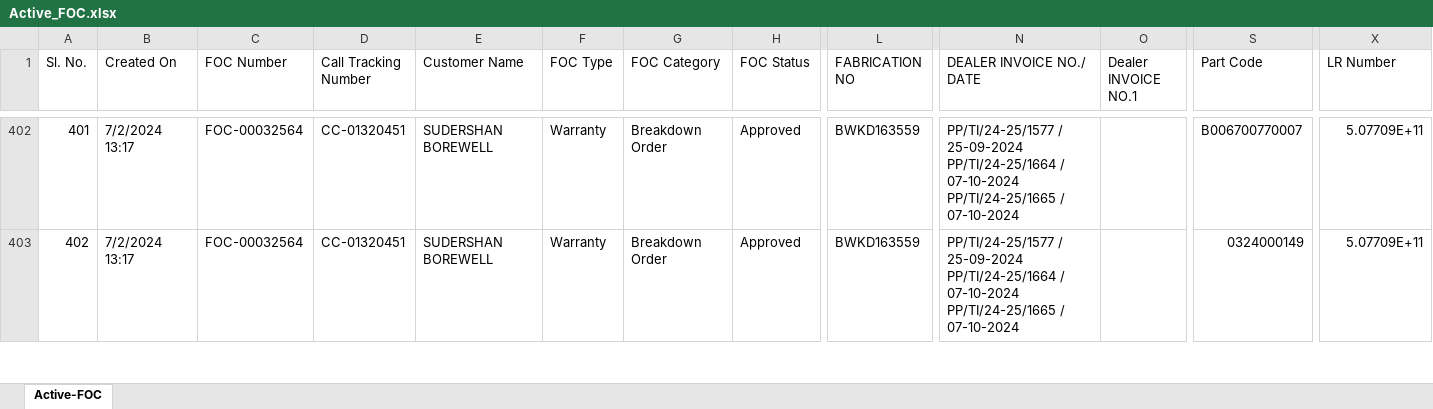
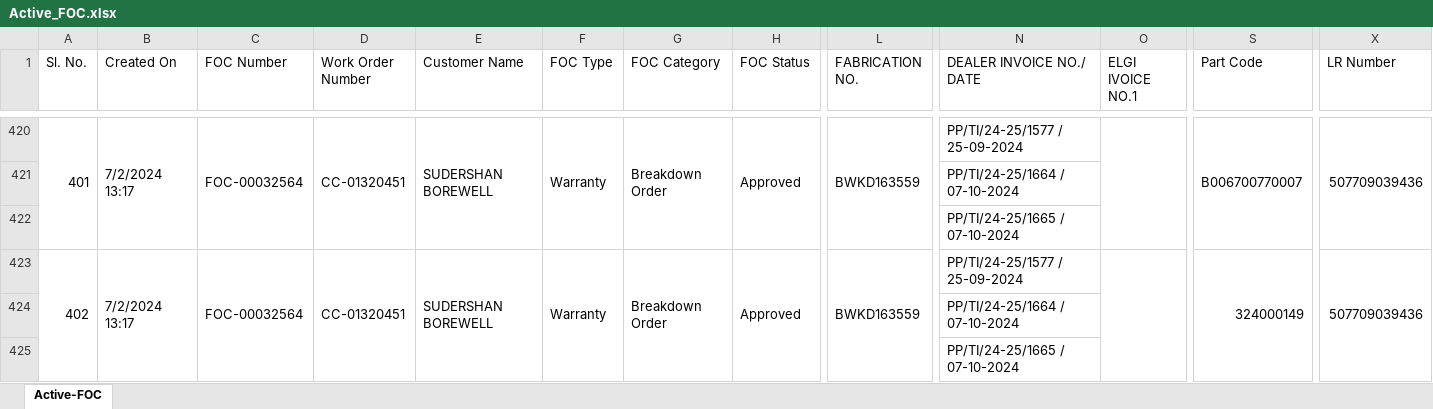
Before and after one commit to ranjeetsingh1281/service-tracker, an Excel workbook: Active_FOC.xlsx, sheet Active-FOC, drawn as a sheet; only a part is shown, gaps mark what is left out; values as stored, in another font and other column widths than the file's, no cell formats; conditional formats and table styles not drawn; addresses are those after the commit; rows hold the shown columns only; ↵ is a line break in a cell; the diff covers the shown part only; the diff names each change by its address in the sheet, - before the commit and + after, or states it on an @@ line.

```diff
--- a/Active_FOC.xlsx (sheet Active-FOC)
+++ b/Active_FOC.xlsx (sheet Active-FOC)
-D1: Call Tracking Number
+D1: Work Order Number
-L1: FABRICATION NO
+L1: FABRICATION NO.
-O1: Dealer INVOICE NO.1
+O1: ELGI IVOICE NO.1
+A420:A422 merged
+B420:B422 merged
+C420:C422 merged
+D420:D422 merged
+E420:E422 merged
+F420:F422 merged
+G420:G422 merged
+H420:H422 merged
+L420:L422 merged
-N420 (DEALER INVOICE NO./ DATE): …/ 25-09-2024 ↵ PP/TI/24-25/1664 / 07-10-2024 ↵ PP/TI/24-25/1665 / 07-10-2024
+N420 (DEALER INVOICE NO./ DATE): …/ 25-09-2024
+O420:O422 merged
+S420:S422 merged
-X420 (LR Number): 5.07709E+11
+X420 (LR Number): 507709039436
+X420:X422 merged
+row 421:  |  |  |  |  |  |  |  |  | PP/TI/24-25/1664 / 07-10-2024
+row 422:  |  |  |  |  |  |  |  |  | PP/TI/24-25/1665 / 07-10-2024
+A423:A425 merged
+B423:B425 merged
+C423:C425 merged
+D423:D425 merged
+E423:E425 merged
+F423:F425 merged
+G423:G425 merged
+H423:H425 merged
+L423:L425 merged
-N423 (DEALER INVOICE NO./ DATE): …/ 25-09-2024 ↵ PP/TI/24-25/1664 / 07-10-2024 ↵ PP/TI/24-25/1665 / 07-10-2024
+N423 (DEALER INVOICE NO./ DATE): …/ 25-09-2024
+O423:O425 merged
-S423 (Part Code): 0324000149
+S423 (Part Code): 324000149
+S423:S425 merged
-X423 (LR Number): 5.07709E+11
+X423 (LR Number): 507709039436
+X423:X425 merged
+row 424:  |  |  |  |  |  |  |  |  | PP/TI/24-25/1664 / 07-10-2024
+row 425:  |  |  |  |  |  |  |  |  | PP/TI/24-25/1665 / 07-10-2024
```
Also changed, not shown: 43 added rows, 539 edited cells and merged cells elsewhere in this sheet, cell formats, formulas that keep their value.
